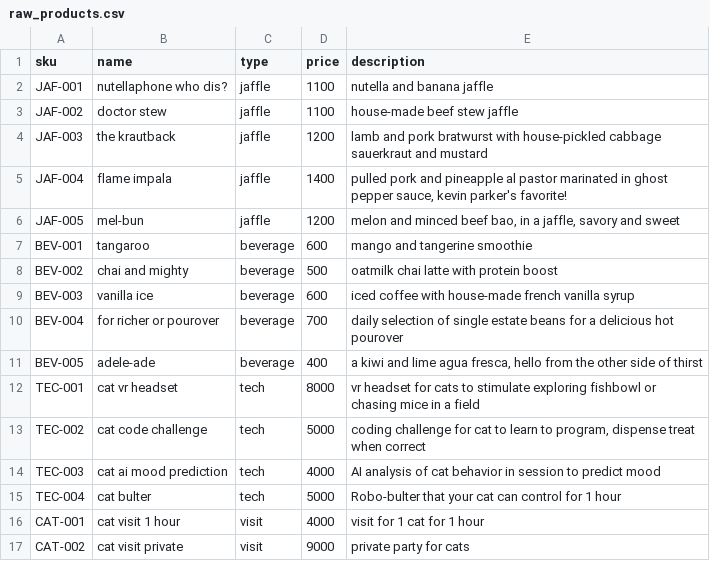
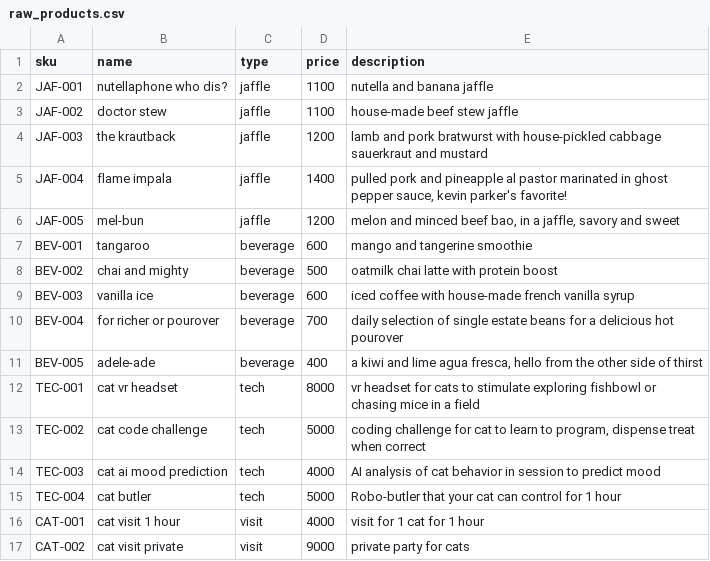
Before and after one commit to dbt-labs/mistyral-cat-cafe, a CSV file: seeds/jaffle-data/raw_products.csv, drawn as a sheet.

```diff
--- a/seeds/jaffle-data/raw_products.csv
+++ b/seeds/jaffle-data/raw_products.csv
@@ -14,3 +14,3 @@ TEC-002,cat code challenge,tech,5000,"coding challenge for cat to learn to progr
 TEC-003,cat ai mood prediction,tech,4000,"AI analysis of cat behavior in session to predict mood"
-TEC-004,cat bulter,tech,5000,"Robo-bulter that your cat can control for 1 hour"
+TEC-004,cat butler,tech,5000,"Robo-butler that your cat can control for 1 hour"
 CAT-001,cat visit 1 hour,visit,4000,"visit for 1 cat for 1 hour"
```
Also changed, not shown: 1 other file.
